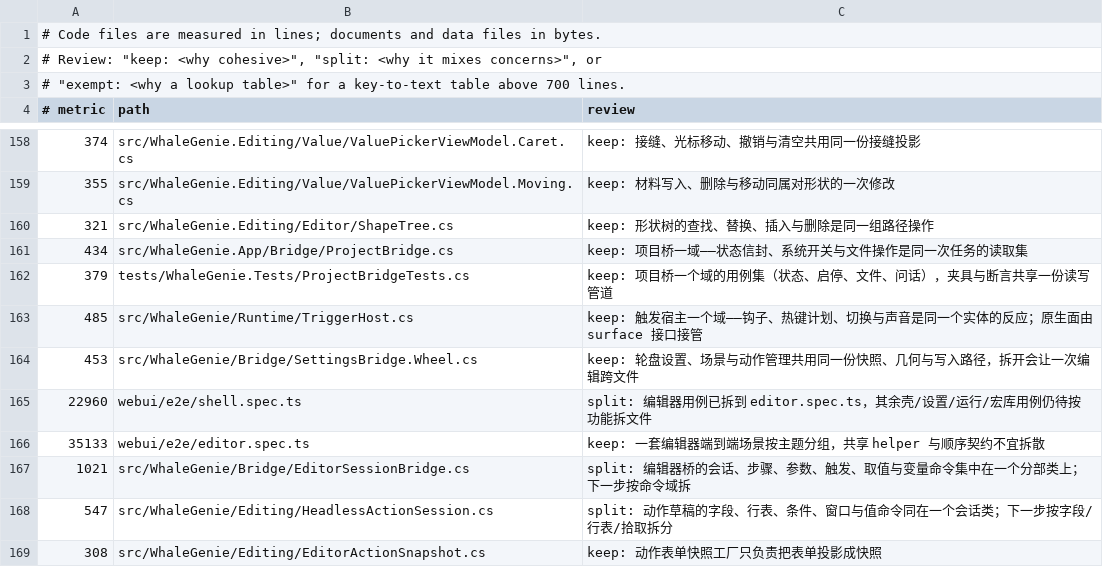
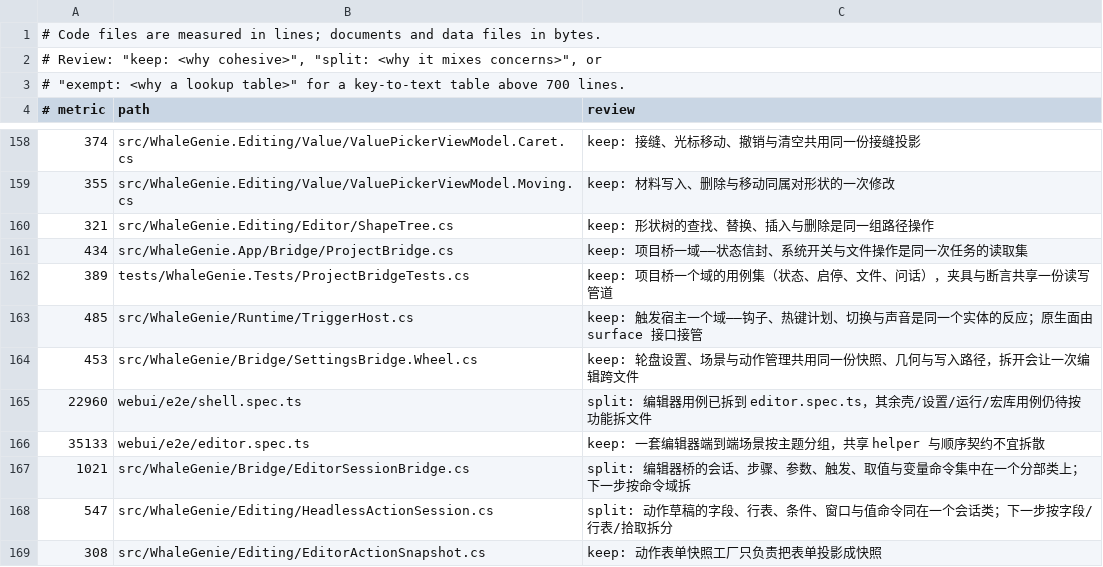
Before and after one commit to ilpoint/WhaleGenie, a TSV file: .githooks/large-file-inventory.tsv, drawn as a sheet; only a part is shown, gaps mark what is left out.

Commit message:
docs: 更新项目桥台账

```diff
--- a/.githooks/large-file-inventory.tsv
+++ b/.githooks/large-file-inventory.tsv
@@ -161,3 +161,3 @@
 434	src/WhaleGenie.App/Bridge/ProjectBridge.cs	keep: 项目桥一域——状态信封、系统开关与文件操作是同一次任务的读取集
-379	tests/WhaleGenie.Tests/ProjectBridgeTests.cs	keep: 项目桥一个域的用例集（状态、启停、文件、问话），夹具与断言共享一份读写管道
+389	tests/WhaleGenie.Tests/ProjectBridgeTests.cs	keep: 项目桥一个域的用例集（状态、启停、文件、问话），夹具与断言共享一份读写管道
 485	src/WhaleGenie/Runtime/TriggerHost.cs	keep: 触发宿主一个域——钩子、热键计划、切换与声音是同一个实体的反应；原生面由 surface 接口接管
```
